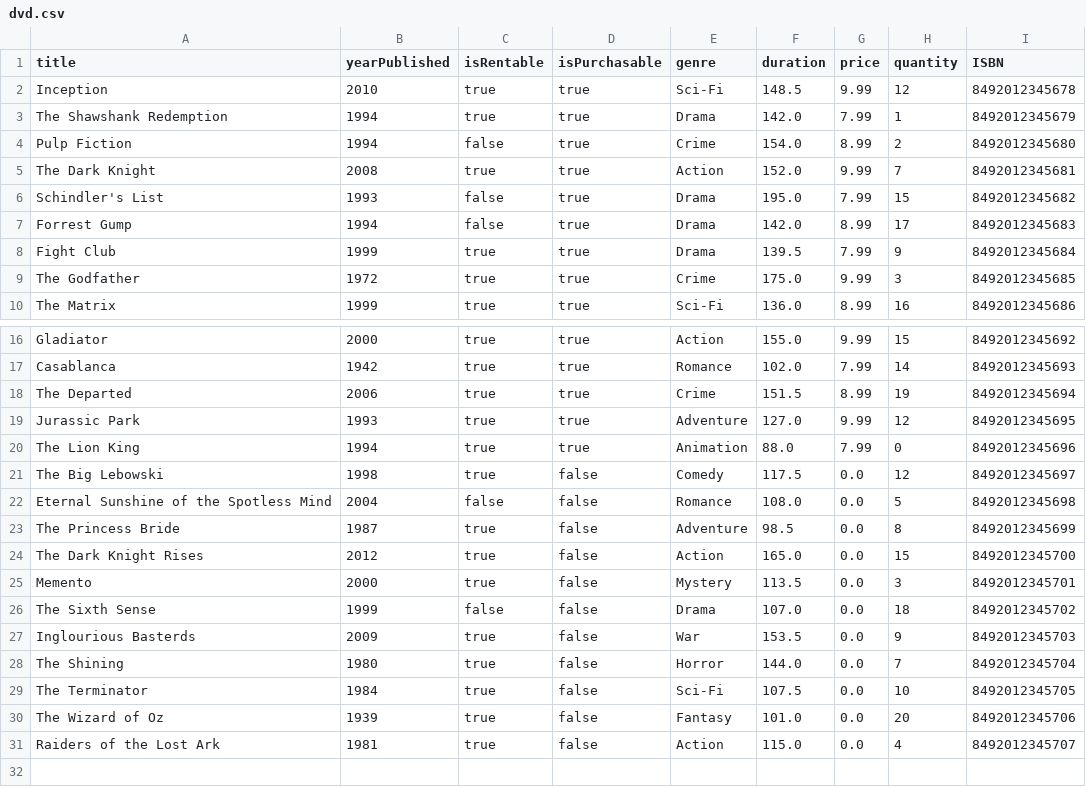
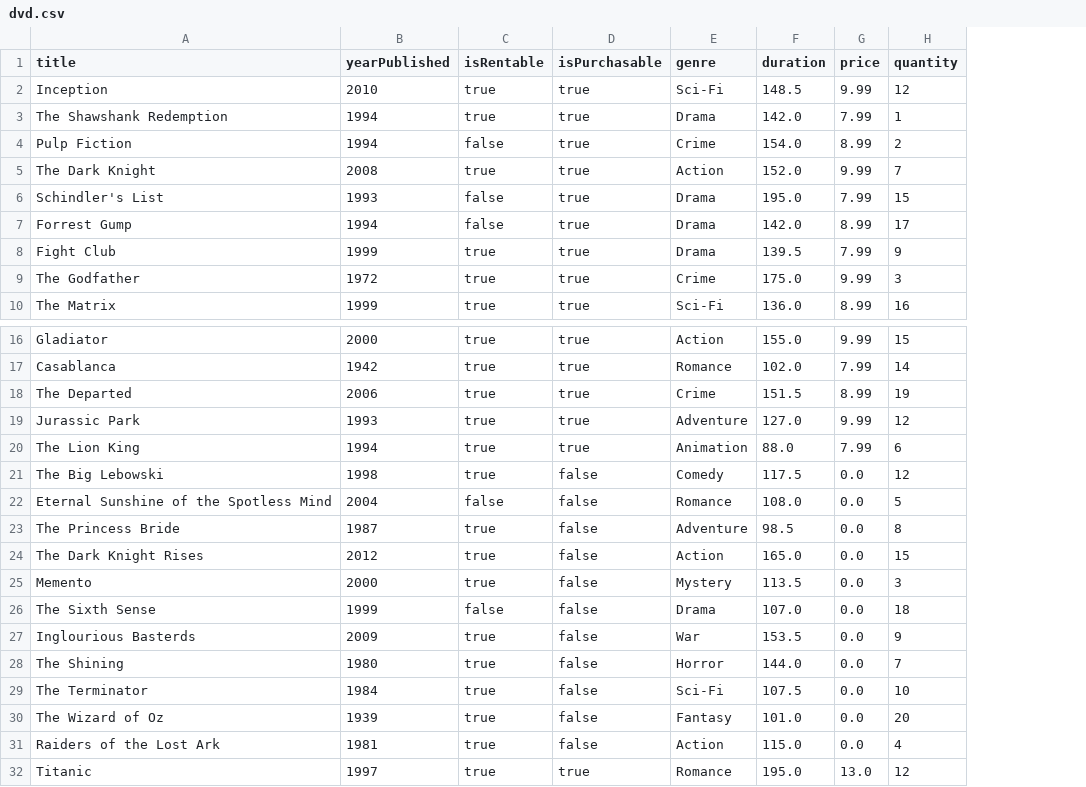
Before and after one commit to ahan10/LibManager, a CSV file: database/dvd.csv, drawn as a sheet; only a part is shown, gaps mark what is left out; removed rows and columns are numbered as before the commit, all else as after; the diff names each change by its address in the sheet, - before the commit and + after, or states it on an @@ line.

```diff
--- a/database/dvd.csv
+++ b/database/dvd.csv
-column I (ISBN), rows 2-10: 8492012345678 | 8492012345679 | 8492012345680 | 8492012345681 | 8492012345682 | 8492012345683 | 8492012345684 | 8492012345685 | 8492012345686; rows 16-31: 8492012345692 | 8492012345693 | 8492012345694 | 8492012345695 | 8492012345696 | 8492012345697 | 8492012345698 | 8492012345699 | 8492012345700 | 8492012345701 | 8492012345702 | 8492012345703 | 8492012345704 | 8492012345705 | 8492012345706 | 8492012345707
-H20 (quantity): 0
+H20 (quantity): 6
+row 32: Titanic | 1997 | true | true | Romance | 195.0 | 13.0 | 12
```
Also changed, not shown: database/books.csv, database/magazines.csv.
